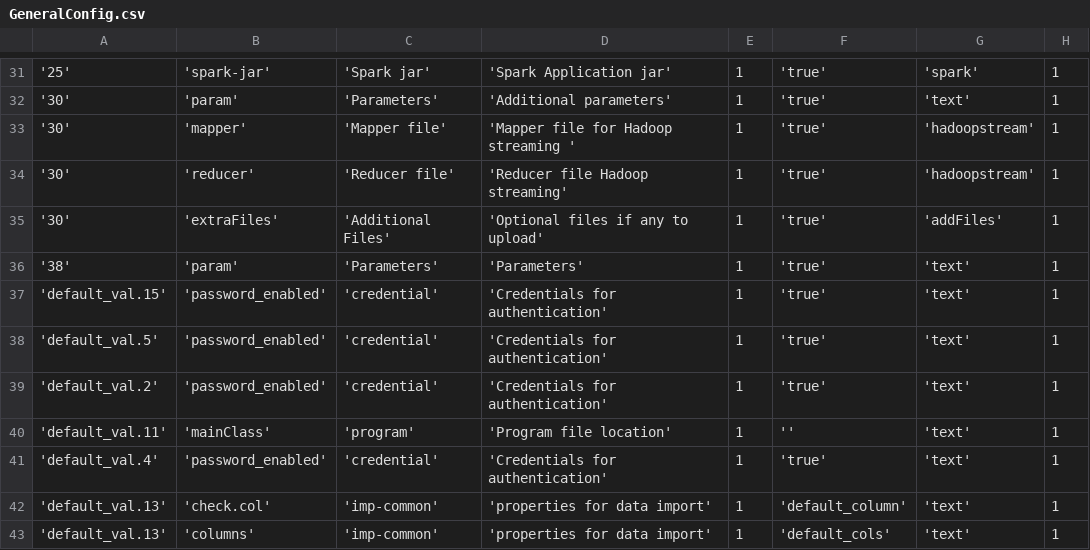
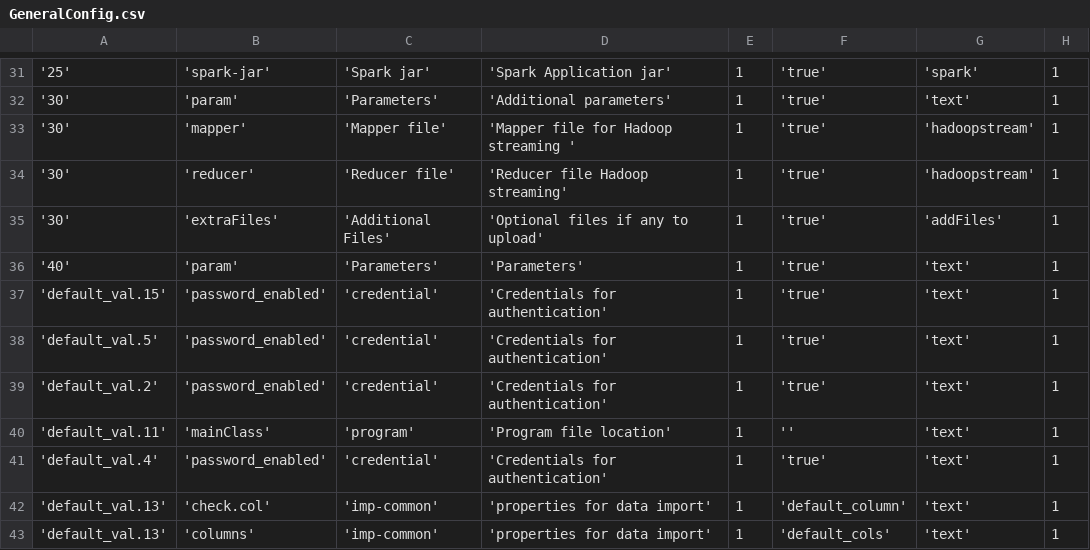
Before and after one commit to WiproOpenSource/openbdre, a CSV file: databases/setup/GeneralConfig.csv, drawn as a sheet; only a part is shown, gaps mark what is left out; the diff names each change by its address in the sheet, - before the commit and + after, or states it on an @@ line.

```diff
--- a/databases/setup/GeneralConfig.csv
+++ b/databases/setup/GeneralConfig.csv
-A36: '38'
+A36: '40'
```
Also changed, not shown: databases/setup/ProcessType.csv, 8 other files.
